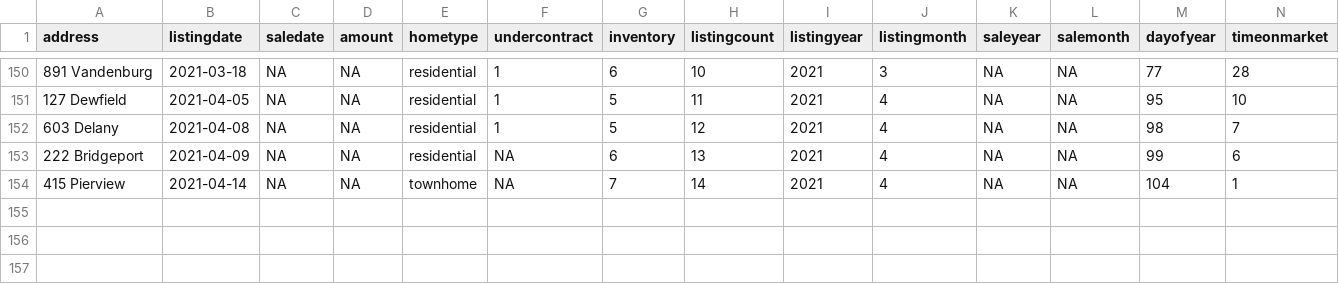
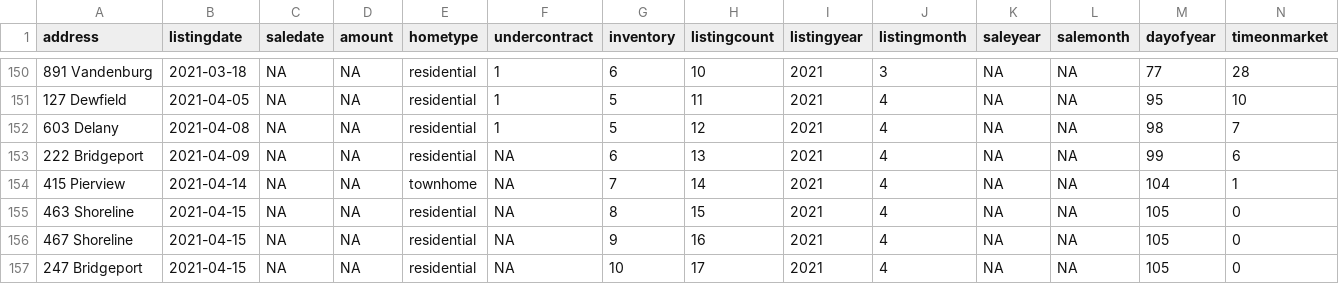
Before and after one commit to robhanssen/glenlake-homesales-old, a CSV file: data/homesales_processeddata.csv, drawn as a sheet; only a part is shown, gaps mark what is left out; rows hold the shown columns only; the diff names each change by its address in the sheet, - before the commit and + after, or states it on an @@ line.

```diff
--- a/data/homesales_processeddata.csv
+++ b/data/homesales_processeddata.csv
+row 155: 463 Shoreline | 2021-04-15 | NA | NA | residential | NA | 8 | 15 | 2021 | 4 | NA | NA | 105 | 0
+row 156: 467 Shoreline | 2021-04-15 | NA | NA | residential | NA | 9 | 16 | 2021 | 4 | NA | NA | 105 | 0
+row 157: 247 Bridgeport | 2021-04-15 | NA | NA | residential | NA | 10 | 17 | 2021 | 4 | NA | NA | 105 | 0
```
Also changed, not shown: data/listing-overview-by-year.csv, data/median-time-on-market.csv, 16 other files.
